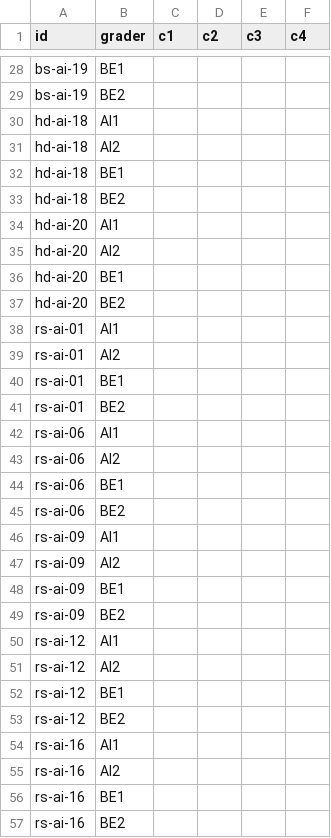
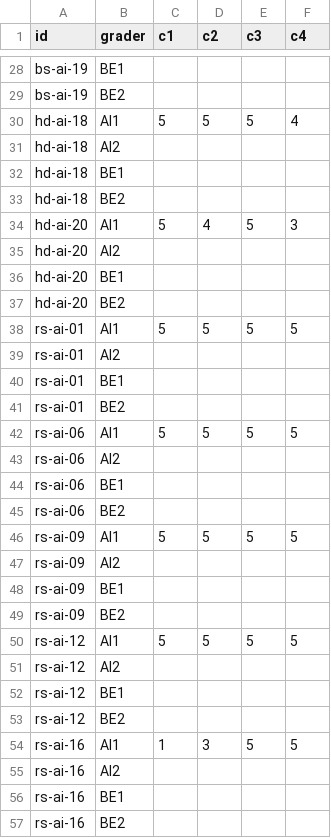
Before and after one commit to ask-first-fcaj/ask-first, a CSV file: eval/human/ai11_scores.csv, drawn as a sheet; only a part is shown, gaps mark what is left out; the diff covers the shown part only.

```diff
--- a/eval/human/ai11_scores.csv
+++ b/eval/human/ai11_scores.csv
@@ -29,3 +29,3 @@ bs-ai-19,BE1,,,,
 bs-ai-19,BE2,,,,
-hd-ai-18,AI1,,,,
+hd-ai-18,AI1,5,5,5,4
 hd-ai-18,AI2,,,,
@@ -33,3 +33,3 @@ hd-ai-18,BE1,,,,
 hd-ai-18,BE2,,,,
-hd-ai-20,AI1,,,,
+hd-ai-20,AI1,5,4,5,3
 hd-ai-20,AI2,,,,
@@ -37,3 +37,3 @@ hd-ai-20,BE1,,,,
 hd-ai-20,BE2,,,,
-rs-ai-01,AI1,,,,
+rs-ai-01,AI1,5,5,5,5
 rs-ai-01,AI2,,,,
@@ -41,3 +41,3 @@ rs-ai-01,BE1,,,,
 rs-ai-01,BE2,,,,
-rs-ai-06,AI1,,,,
+rs-ai-06,AI1,5,5,5,5
 rs-ai-06,AI2,,,,
@@ -45,3 +45,3 @@ rs-ai-06,BE1,,,,
 rs-ai-06,BE2,,,,
-rs-ai-09,AI1,,,,
+rs-ai-09,AI1,5,5,5,5
 rs-ai-09,AI2,,,,
@@ -49,3 +49,3 @@ rs-ai-09,BE1,,,,
 rs-ai-09,BE2,,,,
-rs-ai-12,AI1,,,,
+rs-ai-12,AI1,5,5,5,5
 rs-ai-12,AI2,,,,
@@ -53,3 +53,3 @@ rs-ai-12,BE1,,,,
 rs-ai-12,BE2,,,,
-rs-ai-16,AI1,,,,
+rs-ai-16,AI1,1,3,5,5
 rs-ai-16,AI2,,,,
```
Also changed, not shown: 52 edited cells elsewhere in this file, 2 other files.
